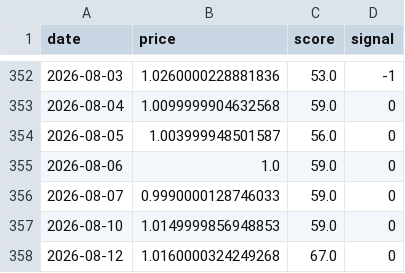
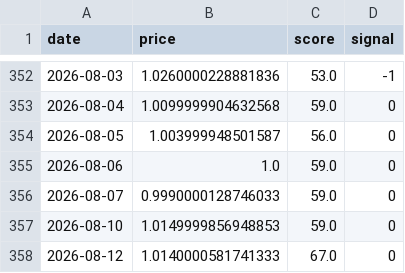
Before and after one commit to huming013-cyber/-quant-model, a CSV file: data/etf_159399_signals.csv, drawn as a sheet; only a part is shown, gaps mark what is left out.

```diff
--- a/data/etf_159399_signals.csv
+++ b/data/etf_159399_signals.csv
@@ -357,2 +357,2 @@
 2026-08-10,1.0149999856948853,59.0,0
-2026-08-12,1.0160000324249268,67.0,0
+2026-08-12,1.0140000581741333,67.0,0
```
Also changed, not shown: data/etf_159581_signals.csv, data/etf_backtest_result.csv, 13 other files.
